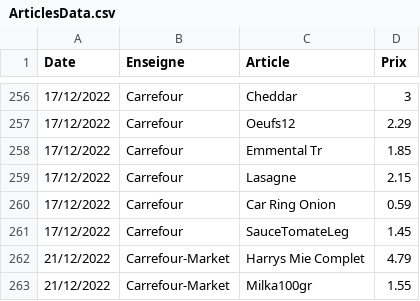
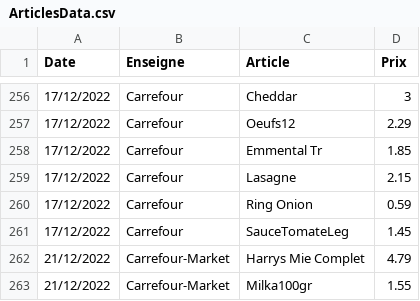
Before and after one commit to TuxStory/ComPrix, a CSV file: ArticlesData.csv, drawn as a sheet; only a part is shown, gaps mark what is left out; the diff covers the shown part only.

```diff
--- a/ArticlesData.csv
+++ b/ArticlesData.csv
@@ -259,3 +259,3 @@ Date,Enseigne,Article,Prix
 17/12/2022,Carrefour,Lasagne,2.15
-17/12/2022,Carrefour,Car Ring Onion,0.59
+17/12/2022,Carrefour,Ring Onion,0.59
 17/12/2022,Carrefour,SauceTomateLeg,1.45
```
Also changed, not shown: 6 added rows and 4 edited cells elsewhere in this file, 1 other file.
